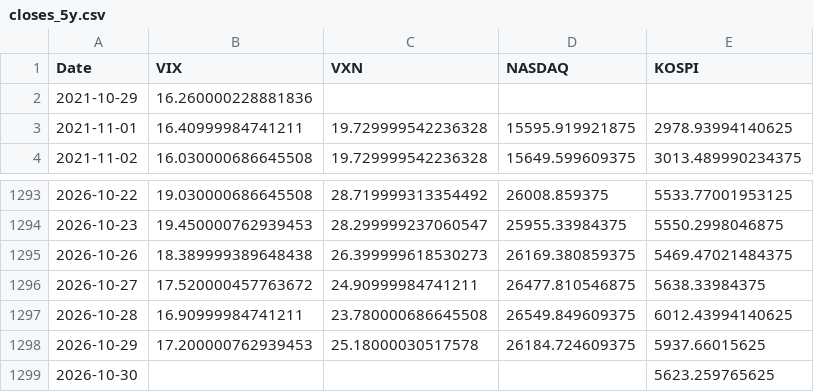
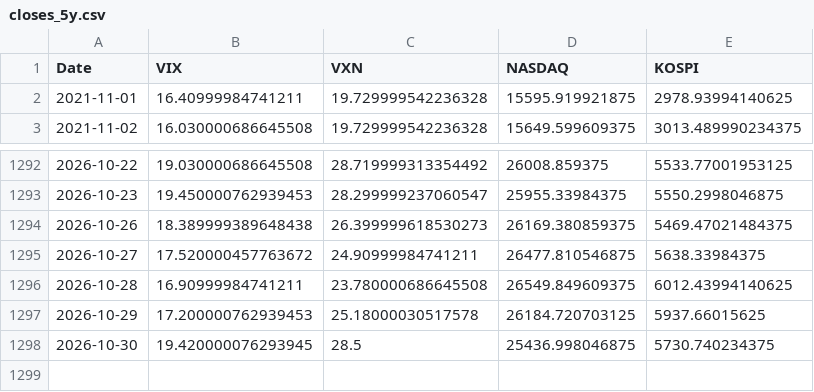
Before and after one commit to KIM0212DH/KIM0212DH, a CSV file: market_fear/data/closes_5y.csv, drawn as a sheet; only a part is shown, gaps mark what is left out.

```diff
--- a/market_fear/data/closes_5y.csv
+++ b/market_fear/data/closes_5y.csv
@@ -1,3 +1,2 @@
 Date,VIX,VXN,NASDAQ,KOSPI
-2021-10-29,16.260000228881836,,,
 2021-11-01,16.40999984741211,19.729999542236328,15595.919921875,2978.93994140625
@@ -1297,3 +1296,3 @@ Date,VIX,VXN,NASDAQ,KOSPI
 2026-10-28,16.90999984741211,23.780000686645508,26549.849609375,6012.43994140625
-2026-10-29,17.200000762939453,25.18000030517578,26184.724609375,5937.66015625
-2026-10-30,,,,5623.259765625
+2026-10-29,17.200000762939453,25.18000030517578,26184.720703125,5937.66015625
+2026-10-30,19.420000076293945,28.5,25436.998046875,5730.740234375
```
Also changed, not shown: market_fear/data/closes_long.csv.
